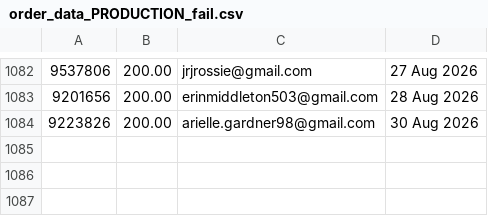
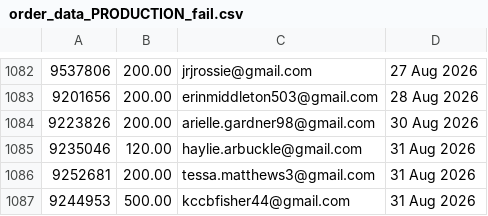
Before and after one commit to jdeck88/ffcsa_scripts, a CSV file: localline/data/order_data_PRODUCTION_fail.csv, drawn as a sheet; only a part is shown, gaps mark what is left out.

```diff
--- a/localline/data/order_data_PRODUCTION_fail.csv
+++ b/localline/data/order_data_PRODUCTION_fail.csv
@@ -1084 +1084,4 @@
 9223826,200.00,arielle.gardner98@gmail.com,30 Aug 2026
+9235046,120.00,haylie.arbuckle@gmail.com,31 Aug 2026
+9252681,200.00,tessa.matthews3@gmail.com,31 Aug 2026
+9244953,500.00,kccbfisher44@gmail.com,31 Aug 2026
```
Also changed, not shown: localline/data/order_data_PRODUCTION_success.csv.
